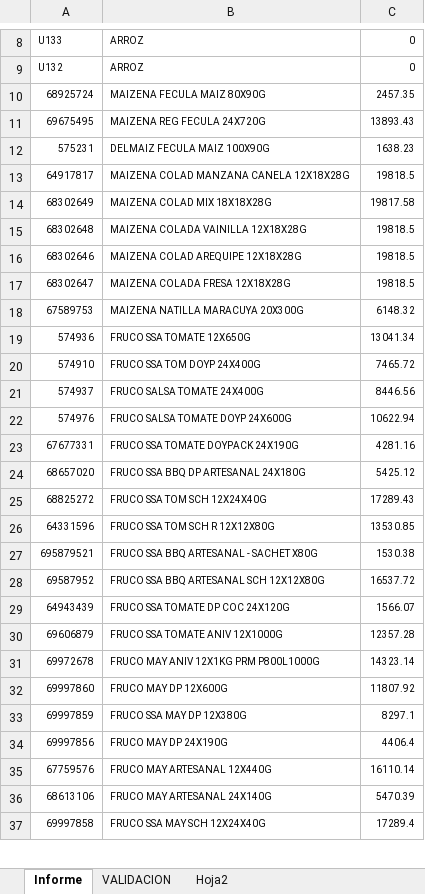
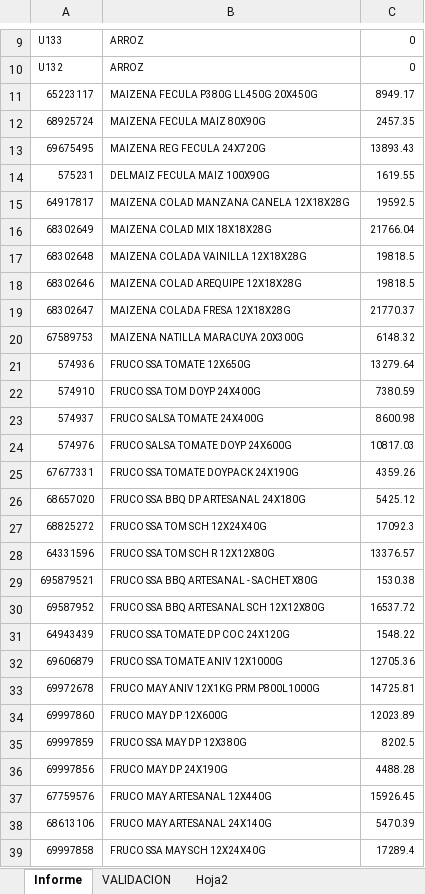
Before and after one commit to jairo12sanchez-ops/excel-master-pro, an Excel workbook: presupuesto_maestro.xlsx, sheet Informe, drawn as a sheet; only a part is shown, gaps mark what is left out; values as stored, in another font and other column widths than the file's, no borders; addresses are those after the commit; the diff covers the shown part only; the diff names each change by its address in the sheet, - before the commit and + after, or states it on an @@ line.

```diff
--- a/presupuesto_maestro.xlsx (sheet Informe)
+++ b/presupuesto_maestro.xlsx (sheet Informe)
+row 11: 65223117 | MAIZENA FECULA P380G LL450G 20X450G | 8949.17
-C14: 1638.23
+C14: 1619.55
-C15: 19818.5
+C15: 19592.5
-C16: 19817.58
+C16: 21766.04
-C19: 19818.5
+C19: 21770.37
-C21: 13041.34
+C21: 13279.64
-C22: 7465.72
+C22: 7380.59
-C23: 8446.56
+C23: 8600.98
-C24: 10622.94
+C24: 10817.03
-C25: 4281.16
+C25: 4359.26
-C27: 17289.43
+C27: 17092.3
-C28: 13530.85
+C28: 13376.57
-C31: 1566.07
+C31: 1548.22
-C32: 12357.28
+C32: 12705.36
-C33: 14323.14
+C33: 14725.81
-C34: 11807.92
+C34: 12023.89
-C35: 8297.1
+C35: 8202.5
-C36: 4406.4
+C36: 4488.28
-C37: 16110.14
+C37: 15926.45
```
Also changed, not shown: 3 added rows, 17 removed rows and 49 edited cells elsewhere in this sheet, sheet VALIDACION.
